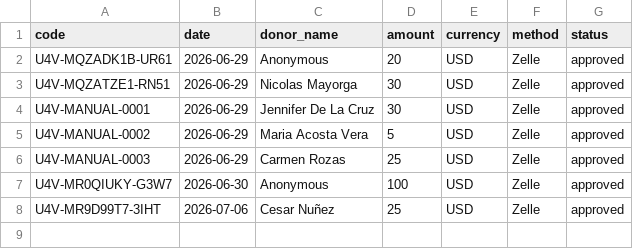
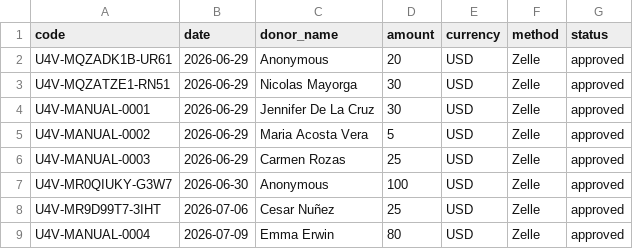
Before and after one commit to cev2030/uchicago-for-venezuela, a CSV file: funding-account-info/donations.csv, drawn as a sheet; the diff names each change by its address in the sheet, - before the commit and + after, or states it on an @@ line.

Commit message:
Add donation record for Emma Erwin

```diff
--- a/funding-account-info/donations.csv
+++ b/funding-account-info/donations.csv
+row 9: U4V-MANUAL-0004 | 2026-07-09 | Emma Erwin | 80 | USD | Zelle | approved
```
